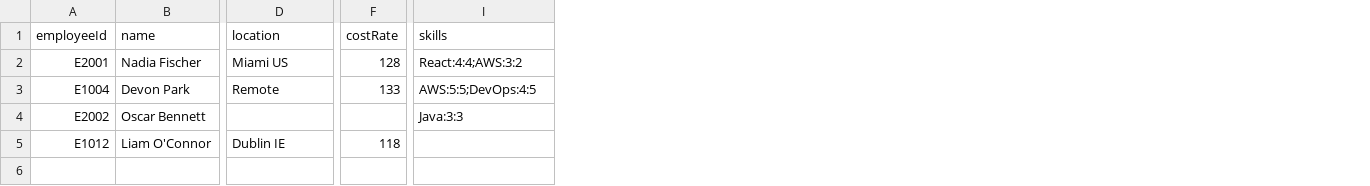
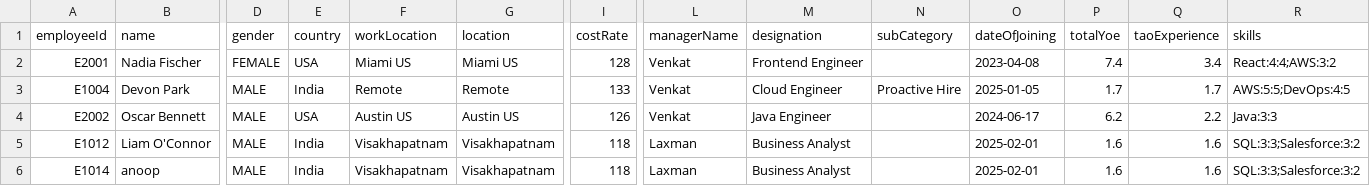
Before and after one commit to taopractice2004-pixel/RAM, a CSV file: data/hrmis_import.csv, drawn as a sheet; only a part is shown, gaps mark what is left out; addresses are those after the commit; rows hold the shown columns only; the diff names each change by its address in the sheet, - before the commit and + after, or states it on an @@ line.

```diff
--- a/data/hrmis_import.csv
+++ b/data/hrmis_import.csv
+column D (gender), rows 2-5: FEMALE | MALE | MALE | MALE
+column E (country), rows 2-5: USA | India | USA | India
+column F (workLocation), rows 2-5: Miami US | Remote | Austin US | Visakhapatnam
+column L (managerName), rows 2-5: Venkat | Venkat | Venkat | Laxman
+column M (designation), rows 2-5: Frontend Engineer | Cloud Engineer | Java Engineer | Business Analyst
+column N (subCategory), row 3: Proactive Hire
+column O (dateOfJoining), rows 2-5: 2023-04-08 | 2025-01-05 | 2024-06-17 | 2025-02-01
+column P (totalYoe), rows 2-5: 7.4 | 1.7 | 6.2 | 1.6
+column Q (taoExperience), rows 2-5: 3.4 | 1.7 | 2.2 | 1.6
-G4 (location): (empty)
+G4 (location): Austin US
-I4 (costRate): (empty)
+I4 (costRate): 126
-G5 (location): Dublin IE
+G5 (location): Visakhapatnam
-R5 (skills): (empty)
+R5 (skills): SQL:3:3;Salesforce:3:2
+row 6: E1014 | anoop | MALE | India | Visakhapatnam | Visakhapatnam | 118 | Laxman | Business Analyst |  | 2025-02-01 | 1.6 | 1.6 | SQL:3:3;Salesforce:3:2
```
Also changed, not shown: data/demo/1-new-hires.csv, data/demo/2-updates.csv, 53 other files.
